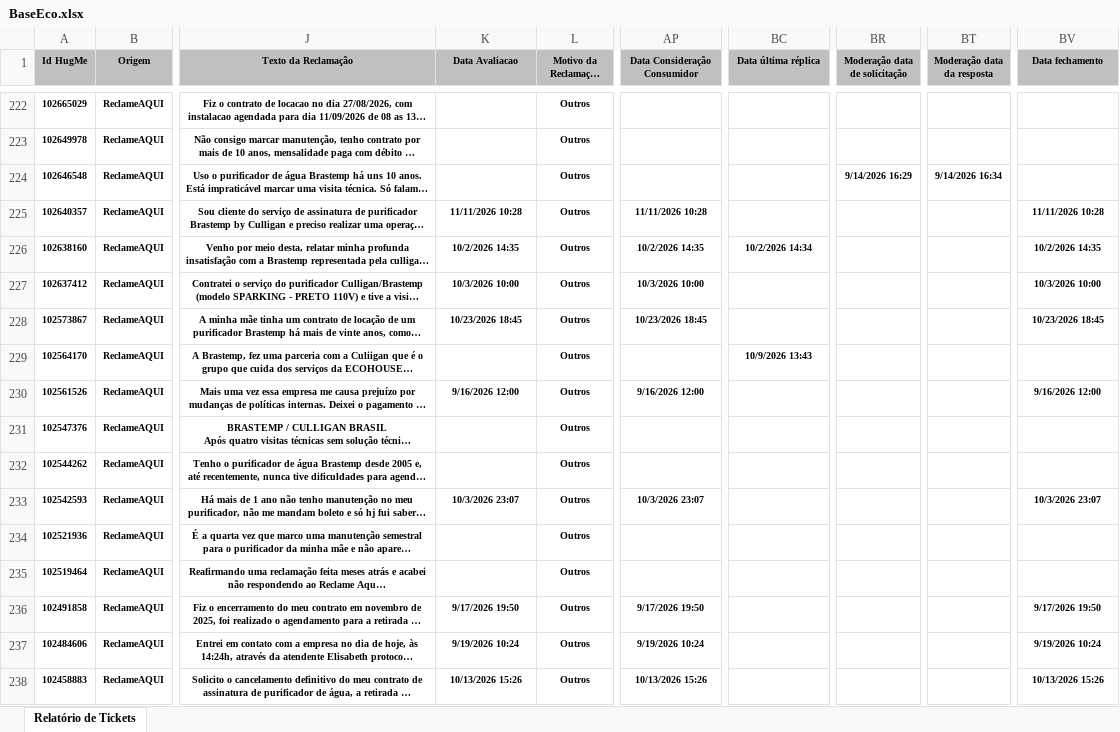
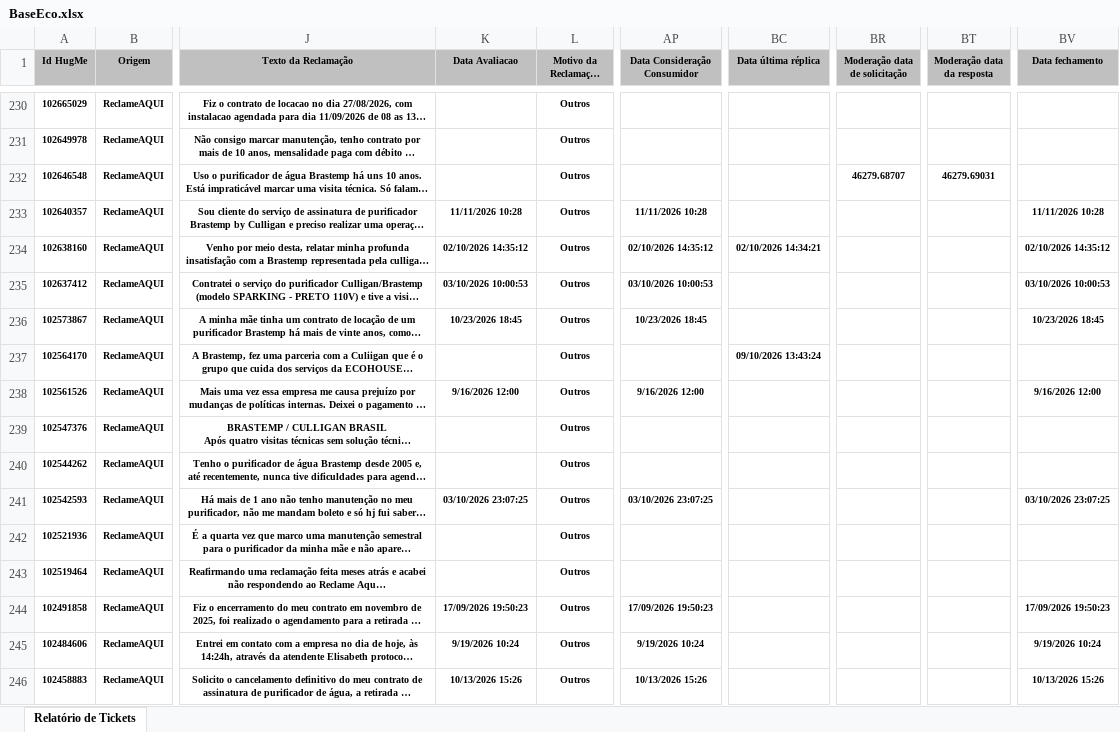
Before and after one commit to eduardacjr/Reclameaquiculligan, an Excel workbook: BaseEco.xlsx, sheet Relatório de Tickets, drawn as a sheet; only a part is shown, gaps mark what is left out; long unchanged cells end in …; values as stored, in another font and other column widths than the file's, no borders; addresses are those after the commit; the diff covers the shown part only; the diff names each change by its address in the sheet, - before the commit and + after, or states it on an @@ line.

Commit message:
Atualizacao de arquivos - 24/11/2026 10:20:10,84

```diff
--- a/BaseEco.xlsx (sheet Relatório de Tickets)
+++ b/BaseEco.xlsx (sheet Relatório de Tickets)
-BR232 (Moderação data de solicitação): 9/14/2026 16:29
+BR232 (Moderação data de solicitação): 46279.68707
-BT232 (Moderação data da resposta): 9/14/2026 16:34
+BT232 (Moderação data da resposta): 46279.69031
-K234 (Data Avaliacao): 10/2/2026 14:35
+K234 (Data Avaliacao): 02/10/2026 14:35:12
-AP234 (Data Consideração Consumidor): 10/2/2026 14:35
+AP234 (Data Consideração Consumidor): 02/10/2026 14:35:12
-BC234 (Data última réplica): 10/2/2026 14:34
+BC234 (Data última réplica): 02/10/2026 14:34:21
-BV234 (Data fechamento): 10/2/2026 14:35
+BV234 (Data fechamento): 02/10/2026 14:35:12
-K235 (Data Avaliacao): 10/3/2026 10:00
+K235 (Data Avaliacao): 03/10/2026 10:00:53
-AP235 (Data Consideração Consumidor): 10/3/2026 10:00
+AP235 (Data Consideração Consumidor): 03/10/2026 10:00:53
-BV235 (Data fechamento): 10/3/2026 10:00
+BV235 (Data fechamento): 03/10/2026 10:00:53
-BC237 (Data última réplica): 10/9/2026 13:43
+BC237 (Data última réplica): 09/10/2026 13:43:24
-K241 (Data Avaliacao): 10/3/2026 23:07
+K241 (Data Avaliacao): 03/10/2026 23:07:25
-AP241 (Data Consideração Consumidor): 10/3/2026 23:07
+AP241 (Data Consideração Consumidor): 03/10/2026 23:07:25
-BV241 (Data fechamento): 10/3/2026 23:07
+BV241 (Data fechamento): 03/10/2026 23:07:25
-K244 (Data Avaliacao): 9/17/2026 19:50
+K244 (Data Avaliacao): 17/09/2026 19:50:23
-AP244 (Data Consideração Consumidor): 9/17/2026 19:50
+AP244 (Data Consideração Consumidor): 17/09/2026 19:50:23
-BV244 (Data fechamento): 9/17/2026 19:50
+BV244 (Data fechamento): 17/09/2026 19:50:23
```
Also changed, not shown: 8 added rows and 669 edited cells elsewhere in this sheet, Classificacao_Motivos_RA.xlsx.
